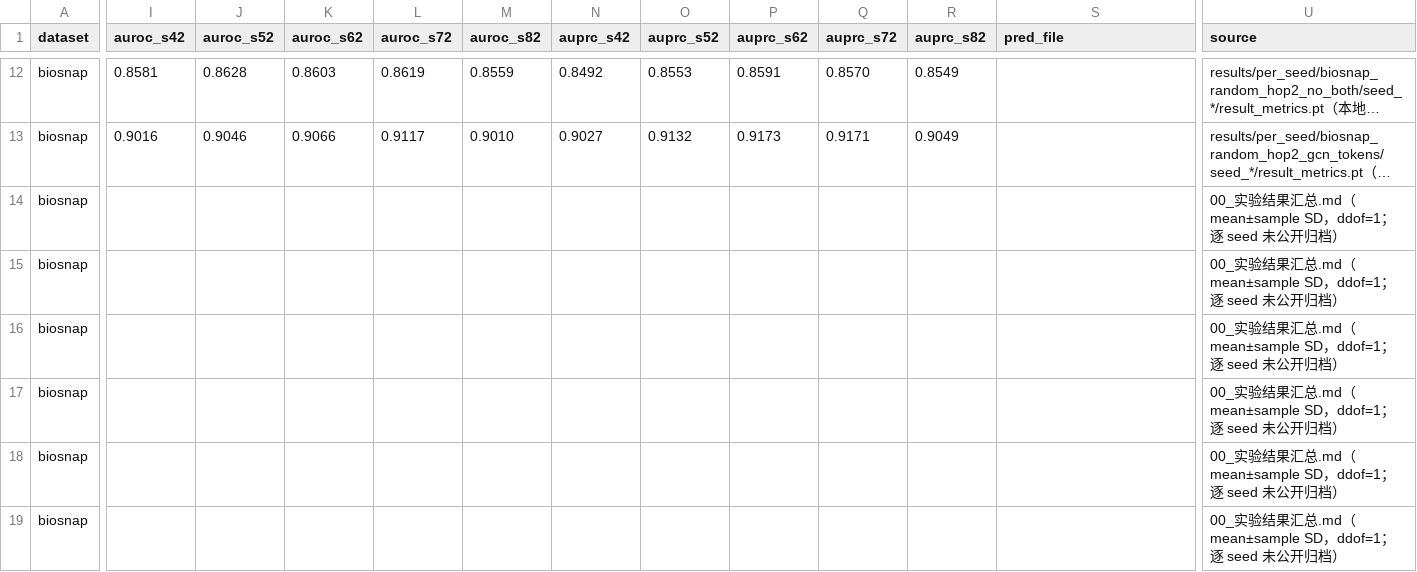
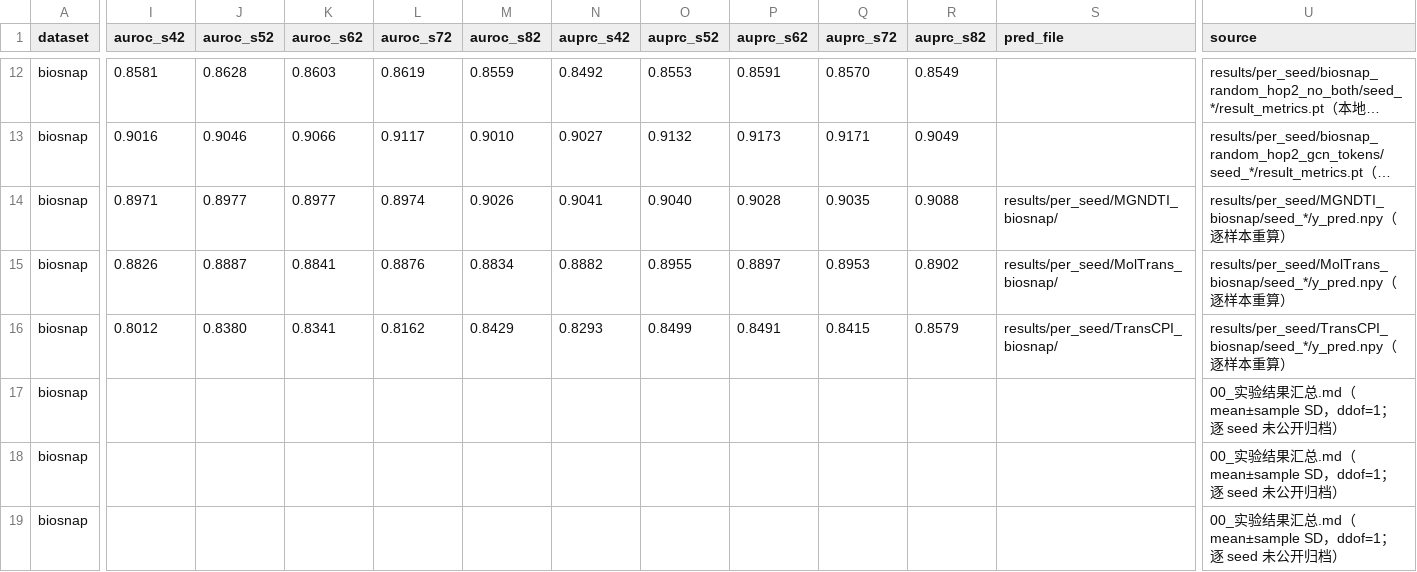
Before and after one commit to BMJ520tc/-SGBANDTI-paper, a CSV file: results/results_manifest.csv, drawn as a sheet; only a part is shown, gaps mark what is left out; long unchanged cells end in …; removed rows and columns are numbered as before the commit, all else as after; rows hold the shown columns only; the diff covers the shown part only; the diff names each change by its address in the sheet, - before the commit and + after, or states it on an @@ line.

Commit message:
第10版评审P0-4: manifest补充biosnap random三基线逐seed(去"未归档"声明)
- build_manifest.py: 新增从 results/per_seed/{MGNDTI,MolTrans,
  TransCPI}_biosnap/ 读5seed逐样本重算AUROC/AUPRC, 替代OTHER硬编码
- manifest: 逐seed行12→15(MGNDTI/MolTrans/TransformerCPI补上),
  其mean与手稿一致(0.8985/0.8853/0.8265)
- OTHER biosnap/random 移除这三(避免重复); bindingdb/unseen仍标未归档
  (无per_seed数据, 诚实)
- checksums/基线协议表同步(逐样本可得性声明更新)

```diff
--- a/results/results_manifest.csv
+++ b/results/results_manifest.csv
-I14 (auroc_s42): (empty)
+I14 (auroc_s42): 0.8971
-J14 (auroc_s52): (empty)
+J14 (auroc_s52): 0.8977
-K14 (auroc_s62): (empty)
+K14 (auroc_s62): 0.8977
-L14 (auroc_s72): (empty)
+L14 (auroc_s72): 0.8974
-M14 (auroc_s82): (empty)
+M14 (auroc_s82): 0.9026
-N14 (auprc_s42): (empty)
+N14 (auprc_s42): 0.9041
-O14 (auprc_s52): (empty)
+O14 (auprc_s52): 0.9040
-P14 (auprc_s62): (empty)
+P14 (auprc_s62): 0.9028
-Q14 (auprc_s72): (empty)
+Q14 (auprc_s72): 0.9035
-R14 (auprc_s82): (empty)
+R14 (auprc_s82): 0.9088
-S14 (pred_file): (empty)
+S14 (pred_file): results/per_seed/MGNDTI_biosnap/
-U14 (source): 00_实验结果汇总.md（mean±sample SD，ddof=1；逐 seed 未公开归档）
+U14 (source): results/per_seed/MGNDTI_biosnap/seed_*/y_pred.npy（逐样本重算）
-I15 (auroc_s42): (empty)
+I15 (auroc_s42): 0.8826
-J15 (auroc_s52): (empty)
+J15 (auroc_s52): 0.8887
-K15 (auroc_s62): (empty)
+K15 (auroc_s62): 0.8841
-L15 (auroc_s72): (empty)
+L15 (auroc_s72): 0.8876
-M15 (auroc_s82): (empty)
+M15 (auroc_s82): 0.8834
-N15 (auprc_s42): (empty)
+N15 (auprc_s42): 0.8882
-O15 (auprc_s52): (empty)
+O15 (auprc_s52): 0.8955
-P15 (auprc_s62): (empty)
+P15 (auprc_s62): 0.8897
-Q15 (auprc_s72): (empty)
+Q15 (auprc_s72): 0.8953
-R15 (auprc_s82): (empty)
+R15 (auprc_s82): 0.8902
-S15 (pred_file): (empty)
+S15 (pred_file): results/per_seed/MolTrans_biosnap/
-U15 (source): 00_实验结果汇总.md（mean±sample SD，ddof=1；逐 seed 未公开归档）
+U15 (source): results/per_seed/MolTrans_biosnap/seed_*/y_pred.npy（逐样本重算）
+row 16: biosnap | 0.8012 | 0.8380 | 0.8341 | 0.8162 | 0.8429 | 0.8293 | 0.8499 | 0.8491 | 0.8415 | 0.8579 | results/per_seed/TransCPI_biosnap/ | results/per_seed/TransCPI_biosnap/seed_*/y_pred.npy（逐样本重算）
-row 17: biosnap |  |  |  |  |  |  |  |  |  |  |  | 00_实验结果汇总.md（mean±sample SD，ddof=1；逐 seed 未公开归档）
```
Also changed, not shown: 2 edited cells elsewhere in this file, 3 other files.
